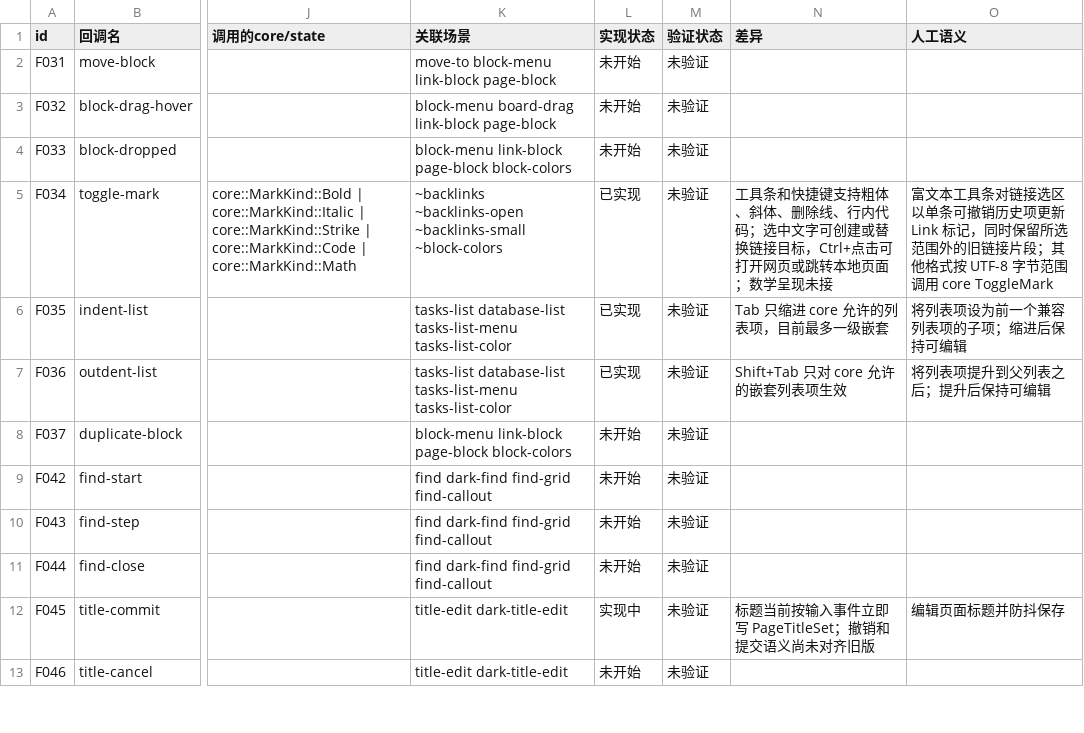
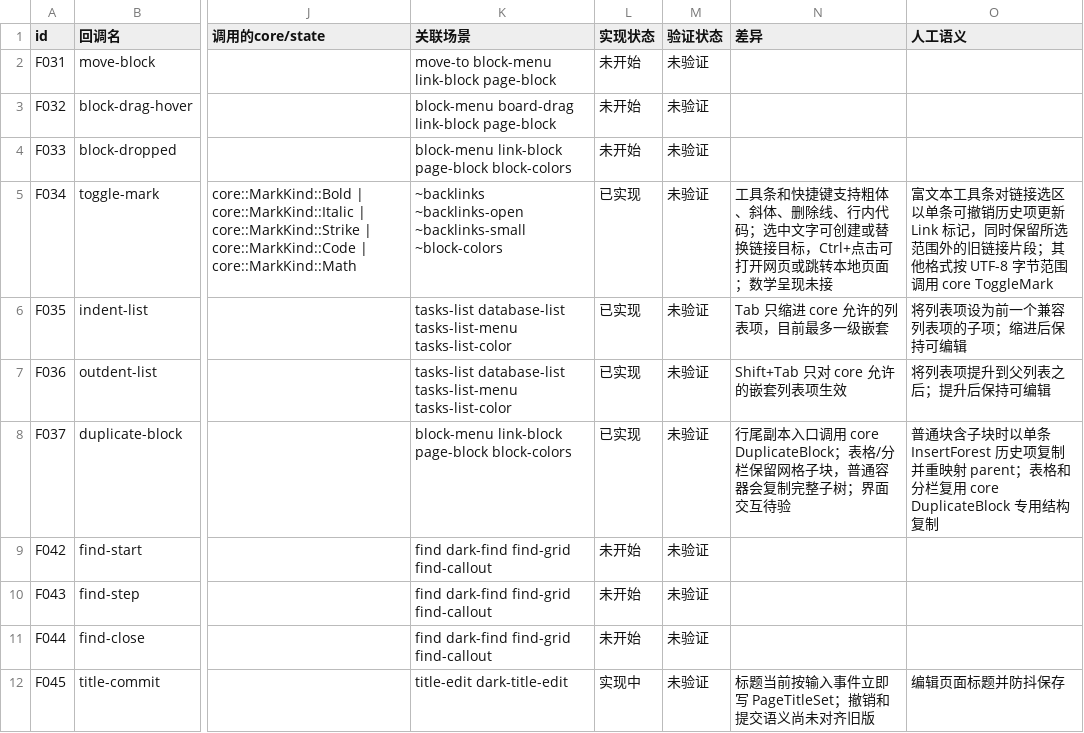
Before and after one commit to PT123123/quire-gpui, a CSV file: docs/PARITY.csv, drawn as a sheet; only a part is shown, gaps mark what is left out; the shorter side is filled out with more unchanged rows; the diff names each change by its address in the sheet, - before the commit and + after, or states it on an @@ line.

```diff
--- a/docs/PARITY.csv
+++ b/docs/PARITY.csv
-L8 (实现状态): 未开始
+L8 (实现状态): 已实现
-N8 (差异): (empty)
+N8 (差异): 行尾副本入口调用 core DuplicateBlock；表格/分栏保留网格子块，普通容器会复制完整子树；界面交互待验
-O8 (人工语义): (empty)
+O8 (人工语义): 普通块含子块时以单条 InsertForest 历史项复制并重映射 parent；表格和分栏复用 core DuplicateBlock 专用结构复制
```
Also changed, not shown: docs/PARITY-SEMANTICS.csv, 3 other files.
